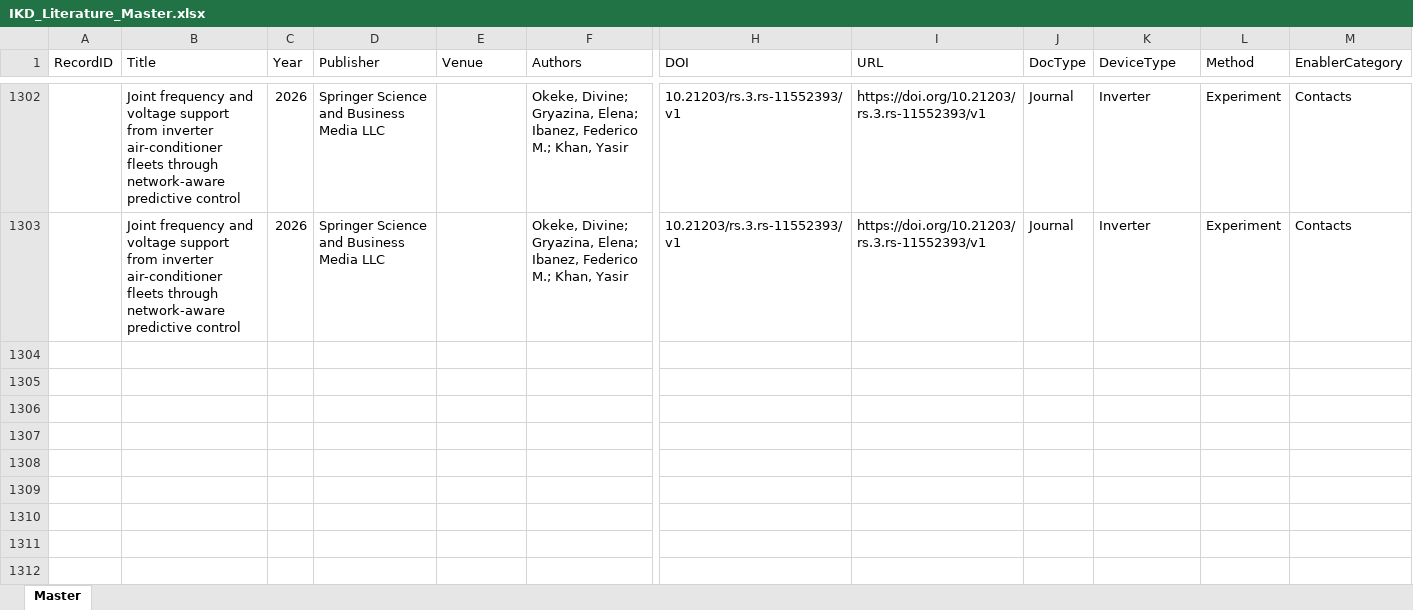
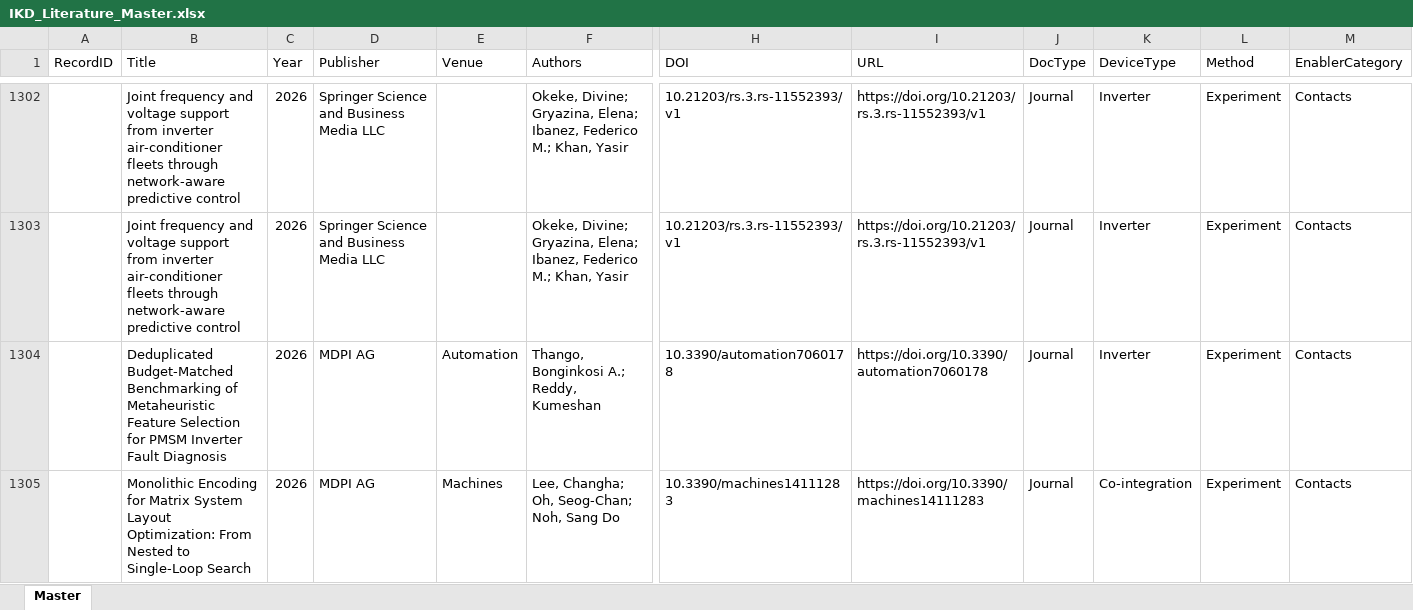
Before and after one commit to kainlulow/IKD_GaN_CMOS, an Excel workbook: 01_literature/IKD_Literature_Master.xlsx, sheet Master, drawn as a sheet; only a part is shown, gaps mark what is left out; values as stored, in another font and other column widths than the file's, no borders; rows hold the shown columns only; the diff covers the shown part only; the diff names each change by its address in the sheet, - before the commit and + after, or states it on an @@ line.

```diff
--- a/01_literature/IKD_Literature_Master.xlsx (sheet Master)
+++ b/01_literature/IKD_Literature_Master.xlsx (sheet Master)
+row 1304:  | Deduplicated Budget-Matched Benchmarking of Metaheuristic Feature Selection for PMSM Inverter Fault Diagnosis | 2026 | MDPI AG | Automation | Thango, Bonginkosi A.; Reddy, Kumeshan | 10.3390/automation7060178 | https://doi.org/10.3390/automation7060178 | Journal | Inverter | Experiment | Contacts
+row 1305:  | Monolithic Encoding for Matrix System Layout Optimization: From Nested to Single-Loop Search | 2026 | MDPI AG | Machines | Lee, Changha; Oh, Seog-Chan; Noh, Sang Do | 10.3390/machines14111283 | https://doi.org/10.3390/machines14111283 | Journal | Co-integration | Experiment | Contacts
```
Also changed, not shown: 6 added rows elsewhere in this sheet, 3 other files.
